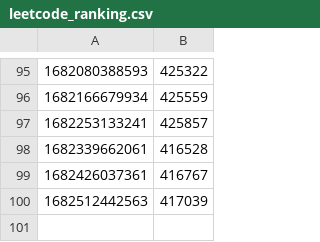
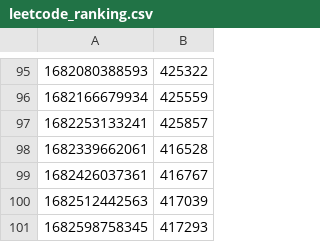
Before and after one commit to eunsour/leetcode, a CSV file: outputs/leetcode_ranking.csv, drawn as a sheet; only a part is shown, gaps mark what is left out; the diff names each change by its address in the sheet, - before the commit and + after, or states it on an @@ line.

Commit message:
Upload file

```diff
--- a/outputs/leetcode_ranking.csv
+++ b/outputs/leetcode_ranking.csv
+row 101: 1682598758345 | 417293
```
